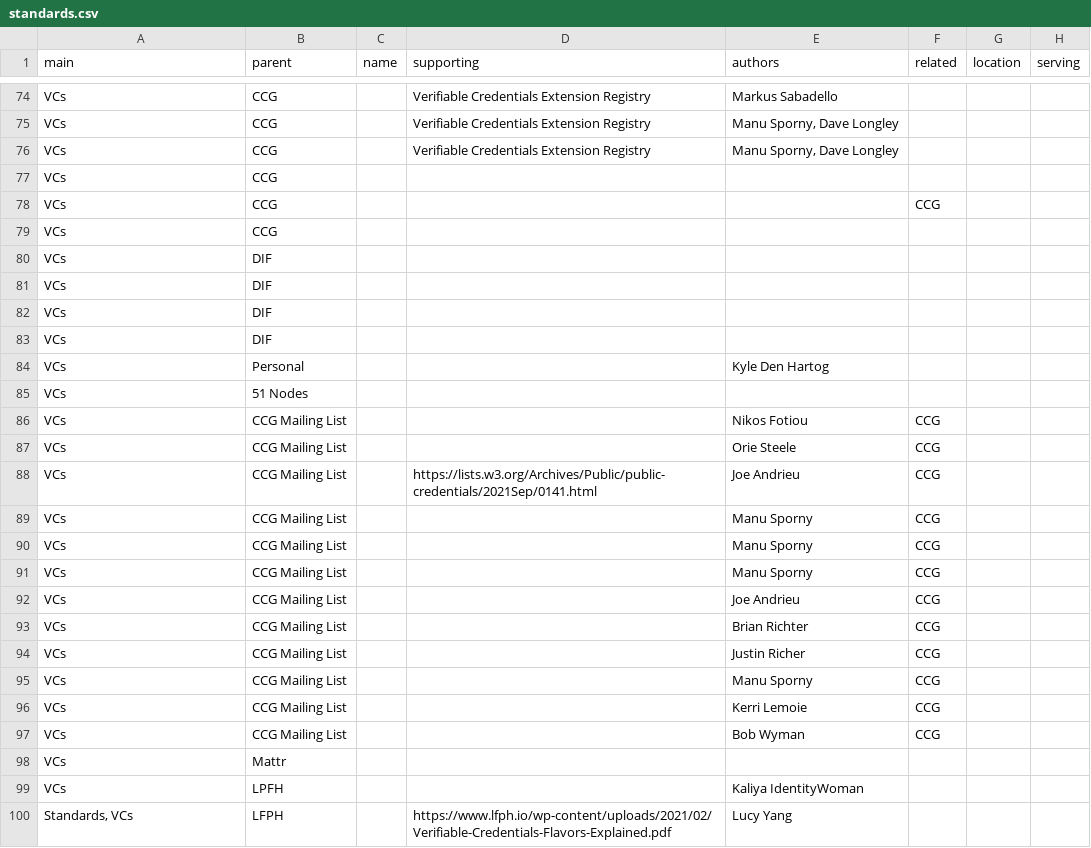
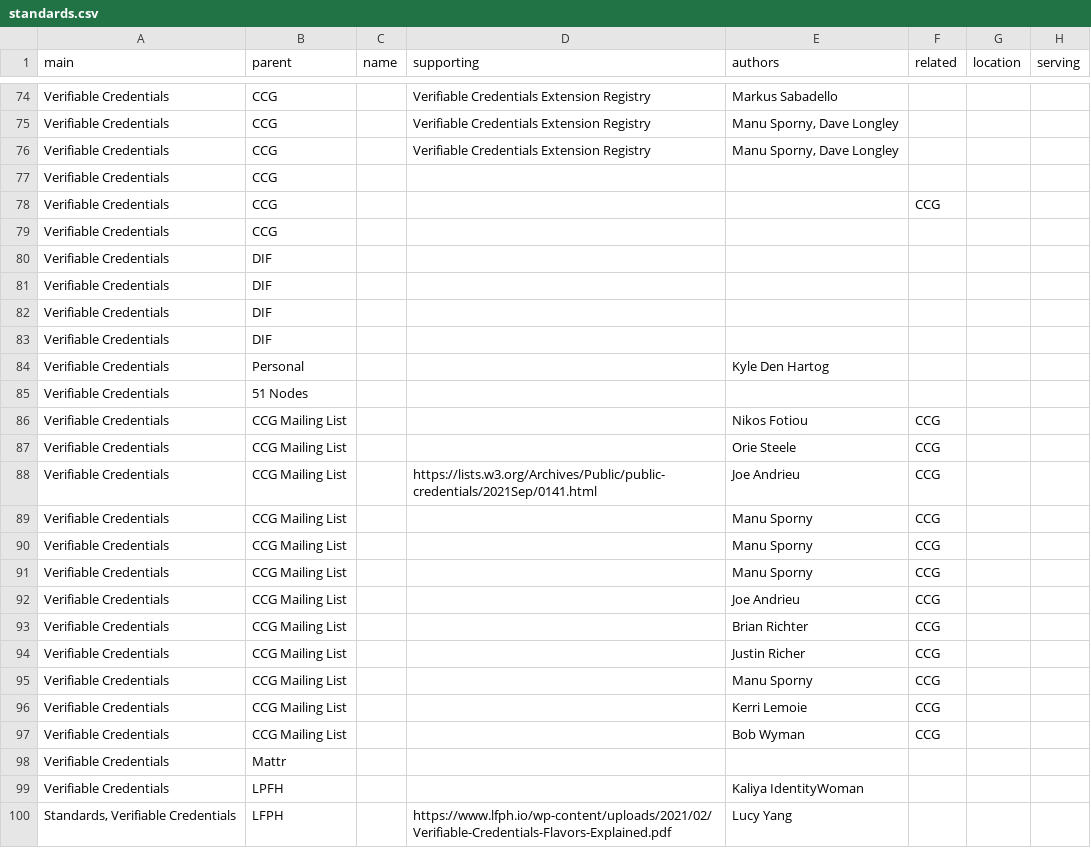
Before and after one commit to Decentralized-ID/decentralized-id.github.io, a CSV file: _data/standards.csv, drawn as a sheet; only a part is shown, gaps mark what is left out; the diff covers the shown part only; the diff names each change by its address in the sheet, - before the commit and + after, or states it on an @@ line.

Commit message:
upgrade web-standards

```diff
--- a/_data/standards.csv
+++ b/_data/standards.csv
-A74:A99 (main): VCs
+A74:A99 (main): Verifiable Credentials
-A100 (main): Standards, VCs
+A100 (main): Standards, Verifiable Credentials
```
Also changed, not shown: 1 removed row and 122 edited cells elsewhere in this file, 7 other files.
